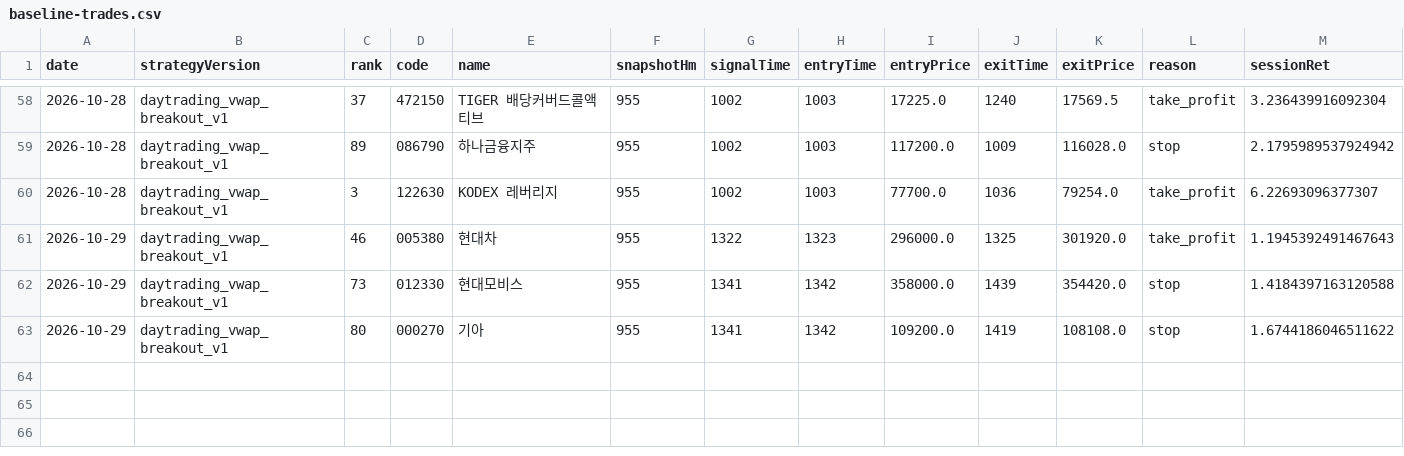
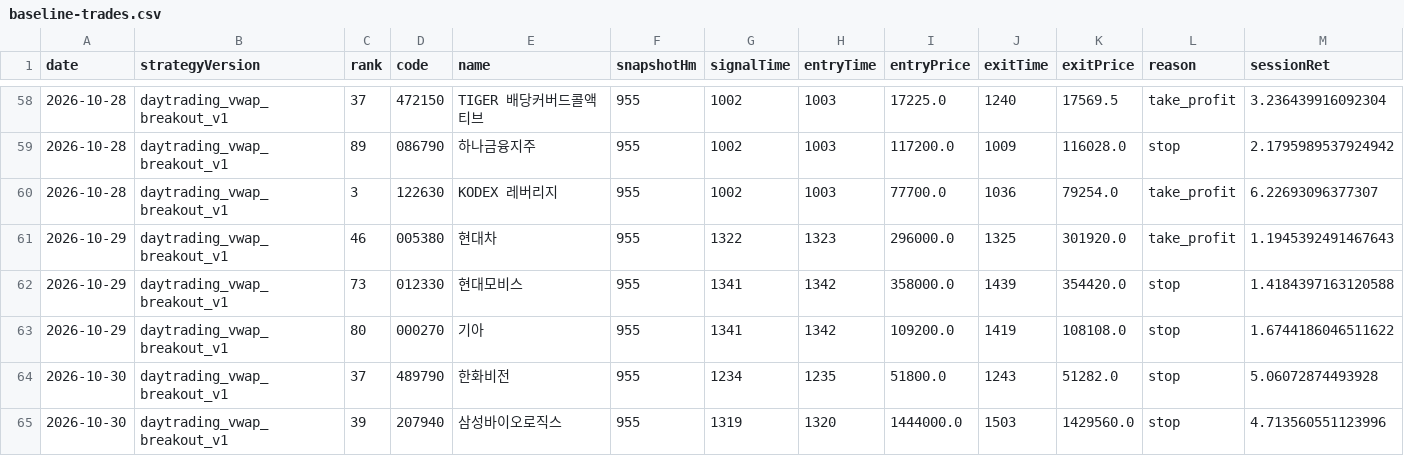
Before and after one commit to jkdevjob/jkquant, a CSV file: data/daytrading-research/baseline-trades.csv, drawn as a sheet; only a part is shown, gaps mark what is left out; rows hold the shown columns only; the diff names each change by its address in the sheet, - before the commit and + after, or states it on an @@ line.

```diff
--- a/data/daytrading-research/baseline-trades.csv
+++ b/data/daytrading-research/baseline-trades.csv
+row 64: 2026-10-30 | daytrading_vwap_breakout_v1 | 37 | 489790 | 한화비전 | 955 | 1234 | 1235 | 51800.0 | 1243 | 51282.0 | stop | 5.06072874493928
+row 65: 2026-10-30 | daytrading_vwap_breakout_v1 | 39 | 207940 | 삼성바이오로직스 | 955 | 1319 | 1320 | 1444000.0 | 1503 | 1429560.0 | stop | 4.713560551123996
```
Also changed, not shown: 6 other files.
